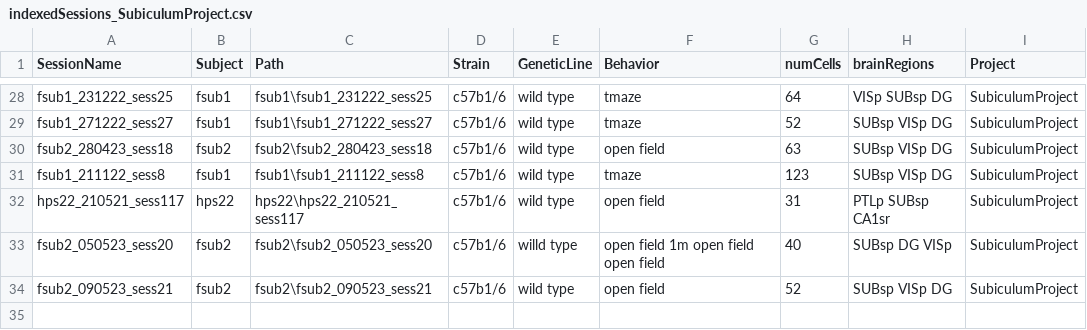
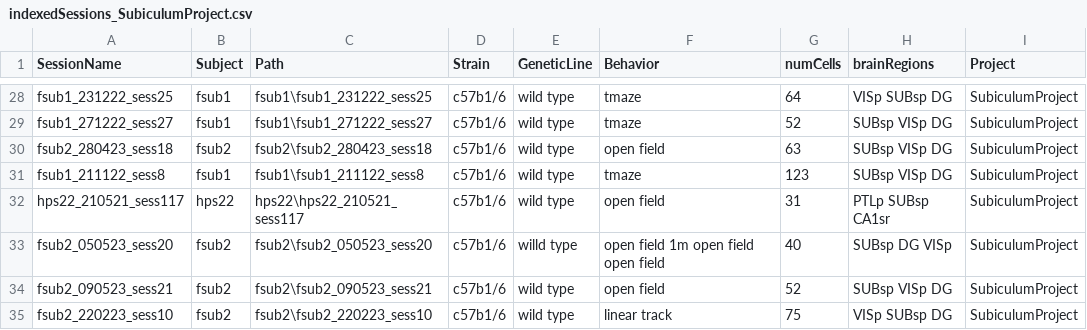
Before and after one commit to abadpablo/SubiculumProject, a CSV file: indexedSessions_SubiculumProject.csv, drawn as a sheet; only a part is shown, gaps mark what is left out; the diff names each change by its address in the sheet, - before the commit and + after, or states it on an @@ line.

Commit message:
Added Session: fSUB2_220223_sess10

```diff
--- a/indexedSessions_SubiculumProject.csv
+++ b/indexedSessions_SubiculumProject.csv
+row 35: fsub2_220223_sess10 | fsub2 | fsub2\fsub2_220223_sess10 | c57b1/6 | wild type | linear track | 75 | VISp SUBsp DG | SubiculumProject
```
